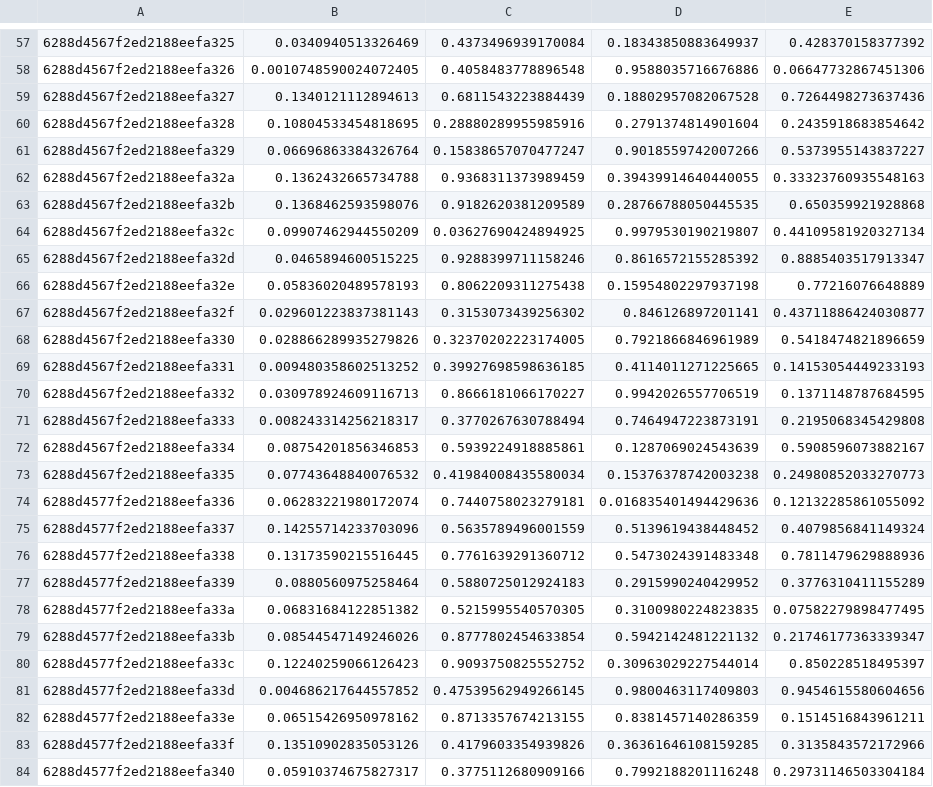
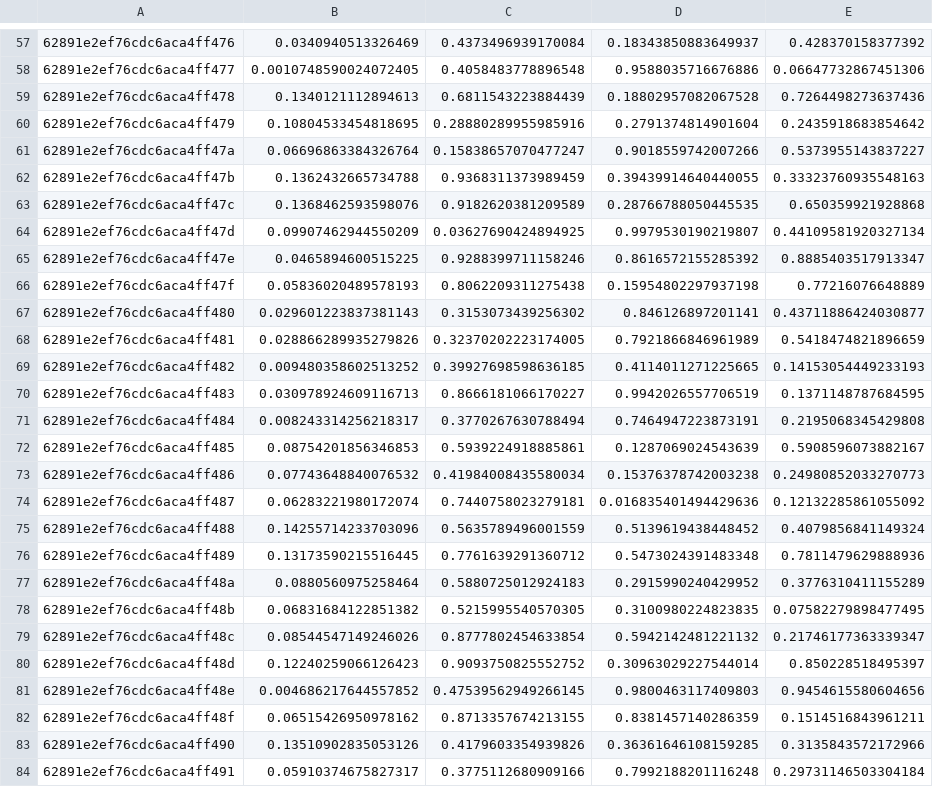
Before and after one commit to beco-app/beco-project, a CSV file: backend/data_base/latent.csv, drawn as a sheet; only a part is shown, gaps mark what is left out; the diff covers the shown part only.

```diff
--- a/backend/data_base/latent.csv
+++ b/backend/data_base/latent.csv
@@ -57,28 +57,28 @@
-6288d4567f2ed2188eefa325,0.0340940513326469,0.4373496939170084,0.18343850883649937,0.428370158377392
-6288d4567f2ed2188eefa326,0.0010748590024072405,0.4058483778896548,0.9588035716676886,0.06647732867451306
-6288d4567f2ed2188eefa327,0.1340121112894613,0.6811543223884439,0.18802957082067528,0.7264498273637436
-6288d4567f2ed2188eefa328,0.10804533454818695,0.28880289955985916,0.2791374814901604,0.2435918683854642
-6288d4567f2ed2188eefa329,0.06696863384326764,0.15838657070477247,0.9018559742007266,0.5373955143837227
-6288d4567f2ed2188eefa32a,0.1362432665734788,0.9368311373989459,0.39439914640440055,0.33323760935548163
-6288d4567f2ed2188eefa32b,0.1368462593598076,0.9182620381209589,0.28766788050445535,0.650359921928868
-6288d4567f2ed2188eefa32c,0.09907462944550209,0.03627690424894925,0.9979530190219807,0.44109581920327134
-6288d4567f2ed2188eefa32d,0.0465894600515225,0.9288399711158246,0.8616572155285392,0.8885403517913347
-6288d4567f2ed2188eefa32e,0.05836020489578193,0.8062209311275438,0.15954802297937198,0.77216076648889
-6288d4567f2ed2188eefa32f,0.029601223837381143,0.3153073439256302,0.846126897201141,0.43711886424030877
-6288d4567f2ed2188eefa330,0.028866289935279826,0.32370202223174005,0.7921866846961989,0.5418474821896659
-6288d4567f2ed2188eefa331,0.009480358602513252,0.39927698598636185,0.4114011271225665,0.14153054449233193
-6288d4567f2ed2188eefa332,0.030978924609116713,0.8666181066170227,0.9942026557706519,0.1371148787684595
-6288d4567f2ed2188eefa333,0.008243314256218317,0.3770267630788494,0.7464947223873191,0.2195068345429808
-6288d4567f2ed2188eefa334,0.08754201856346853,0.5939224918885861,0.1287069024543639,0.5908596073882167
-6288d4567f2ed2188eefa335,0.07743648840076532,0.41984008435580034,0.15376378742003238,0.24980852033270773
-6288d4577f2ed2188eefa336,0.06283221980172074,0.7440758023279181,0.016835401494429636,0.12132285861055092
-6288d4577f2ed2188eefa337,0.14255714233703096,0.5635789496001559,0.5139619438448452,0.4079856841149324
-6288d4577f2ed2188eefa338,0.13173590215516445,0.7761639291360712,0.5473024391483348,0.7811479629888936
-6288d4577f2ed2188eefa339,0.0880560975258464,0.5880725012924183,0.2915990240429952,0.3776310411155289
-6288d4577f2ed2188eefa33a,0.06831684122851382,0.5215995540570305,0.3100980224823835,0.07582279898477495
-6288d4577f2ed2188eefa33b,0.08544547149246026,0.8777802454633854,0.5942142481221132,0.21746177363339347
-6288d4577f2ed2188eefa33c,0.12240259066126423,0.9093750825552752,0.30963029227544014,0.850228518495397
-6288d4577f2ed2188eefa33d,0.004686217644557852,0.47539562949266145,0.9800463117409803,0.9454615580604656
-6288d4577f2ed2188eefa33e,0.06515426950978162,0.8713357674213155,0.8381457140286359,0.1514516843961211
-6288d4577f2ed2188eefa33f,0.13510902835053126,0.4179603354939826,0.36361646108159285,0.3135843572172966
-6288d4577f2ed2188eefa340,0.05910374675827317,0.3775112680909166,0.7992188201116248,0.29731146503304184
+62891e2ef76cdc6aca4ff476,0.0340940513326469,0.4373496939170084,0.18343850883649937,0.428370158377392
+62891e2ef76cdc6aca4ff477,0.0010748590024072405,0.4058483778896548,0.9588035716676886,0.06647732867451306
+62891e2ef76cdc6aca4ff478,0.1340121112894613,0.6811543223884439,0.18802957082067528,0.7264498273637436
+62891e2ef76cdc6aca4ff479,0.10804533454818695,0.28880289955985916,0.2791374814901604,0.2435918683854642
+62891e2ef76cdc6aca4ff47a,0.06696863384326764,0.15838657070477247,0.9018559742007266,0.5373955143837227
+62891e2ef76cdc6aca4ff47b,0.1362432665734788,0.9368311373989459,0.39439914640440055,0.33323760935548163
+62891e2ef76cdc6aca4ff47c,0.1368462593598076,0.9182620381209589,0.28766788050445535,0.650359921928868
+62891e2ef76cdc6aca4ff47d,0.09907462944550209,0.03627690424894925,0.9979530190219807,0.44109581920327134
+62891e2ef76cdc6aca4ff47e,0.0465894600515225,0.9288399711158246,0.8616572155285392,0.8885403517913347
+62891e2ef76cdc6aca4ff47f,0.05836020489578193,0.8062209311275438,0.15954802297937198,0.77216076648889
+62891e2ef76cdc6aca4ff480,0.029601223837381143,0.3153073439256302,0.846126897201141,0.43711886424030877
+62891e2ef76cdc6aca4ff481,0.028866289935279826,0.32370202223174005,0.7921866846961989,0.5418474821896659
+62891e2ef76cdc6aca4ff482,0.009480358602513252,0.39927698598636185,0.4114011271225665,0.14153054449233193
+62891e2ef76cdc6aca4ff483,0.030978924609116713,0.8666181066170227,0.9942026557706519,0.1371148787684595
+62891e2ef76cdc6aca4ff484,0.008243314256218317,0.3770267630788494,0.7464947223873191,0.2195068345429808
+62891e2ef76cdc6aca4ff485,0.08754201856346853,0.5939224918885861,0.1287069024543639,0.5908596073882167
+62891e2ef76cdc6aca4ff486,0.07743648840076532,0.41984008435580034,0.15376378742003238,0.24980852033270773
+62891e2ef76cdc6aca4ff487,0.06283221980172074,0.7440758023279181,0.016835401494429636,0.12132285861055092
+62891e2ef76cdc6aca4ff488,0.14255714233703096,0.5635789496001559,0.5139619438448452,0.4079856841149324
+62891e2ef76cdc6aca4ff489,0.13173590215516445,0.7761639291360712,0.5473024391483348,0.7811479629888936
+62891e2ef76cdc6aca4ff48a,0.0880560975258464,0.5880725012924183,0.2915990240429952,0.3776310411155289
+62891e2ef76cdc6aca4ff48b,0.06831684122851382,0.5215995540570305,0.3100980224823835,0.07582279898477495
+62891e2ef76cdc6aca4ff48c,0.08544547149246026,0.8777802454633854,0.5942142481221132,0.21746177363339347
+62891e2ef76cdc6aca4ff48d,0.12240259066126423,0.9093750825552752,0.30963029227544014,0.850228518495397
+62891e2ef76cdc6aca4ff48e,0.004686217644557852,0.47539562949266145,0.9800463117409803,0.9454615580604656
+62891e2ef76cdc6aca4ff48f,0.06515426950978162,0.8713357674213155,0.8381457140286359,0.1514516843961211
+62891e2ef76cdc6aca4ff490,0.13510902835053126,0.4179603354939826,0.36361646108159285,0.3135843572172966
+62891e2ef76cdc6aca4ff491,0.05910374675827317,0.3775112680909166,0.7992188201116248,0.29731146503304184
```
Also changed, not shown: 72 edited cells elsewhere in this file, backend/data_base/map/shops.csv, 1 other file.
